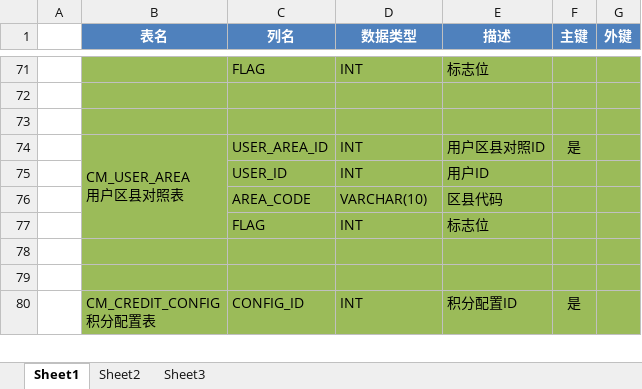
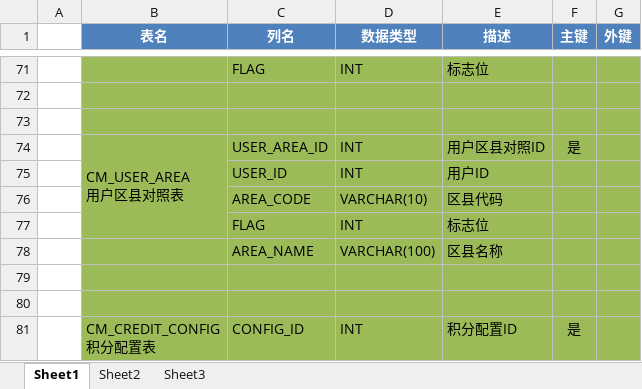
Before and after one commit to jiebinglee/CUFY, an Excel workbook: Documents/数据库设计.xlsx, sheet Sheet1, drawn as a sheet; only a part is shown, gaps mark what is left out; values as stored, in another font and other column widths than the file's, no borders; the diff names each change by its address in the sheet, - before the commit and + after, or states it on an @@ line.

```diff
--- a/Documents/数据库设计.xlsx (sheet Sheet1)
+++ b/Documents/数据库设计.xlsx (sheet Sheet1)
+row 78:  |  | AREA_NAME | VARCHAR(100) | 区县名称
```
Also changed, not shown: 15 other files.
